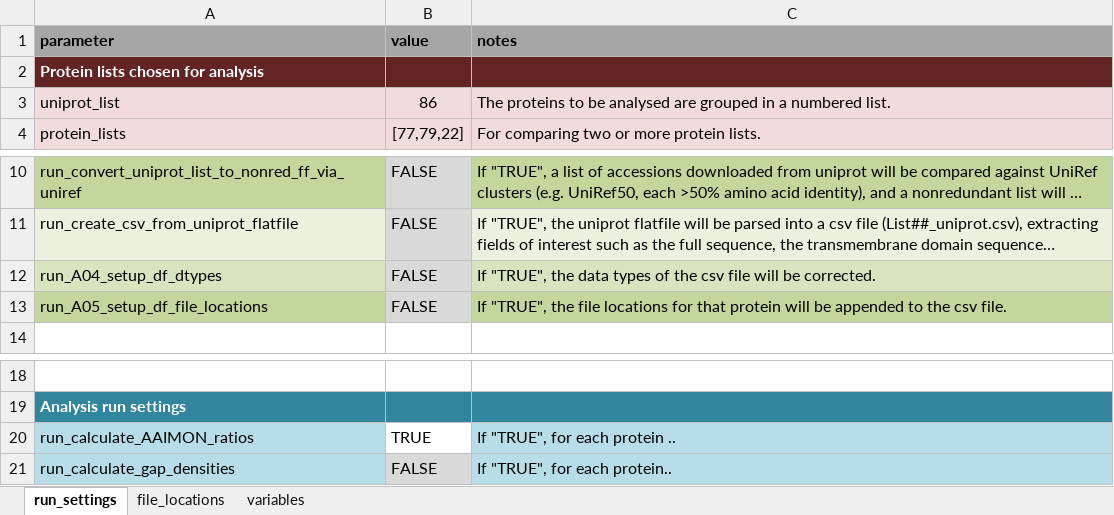
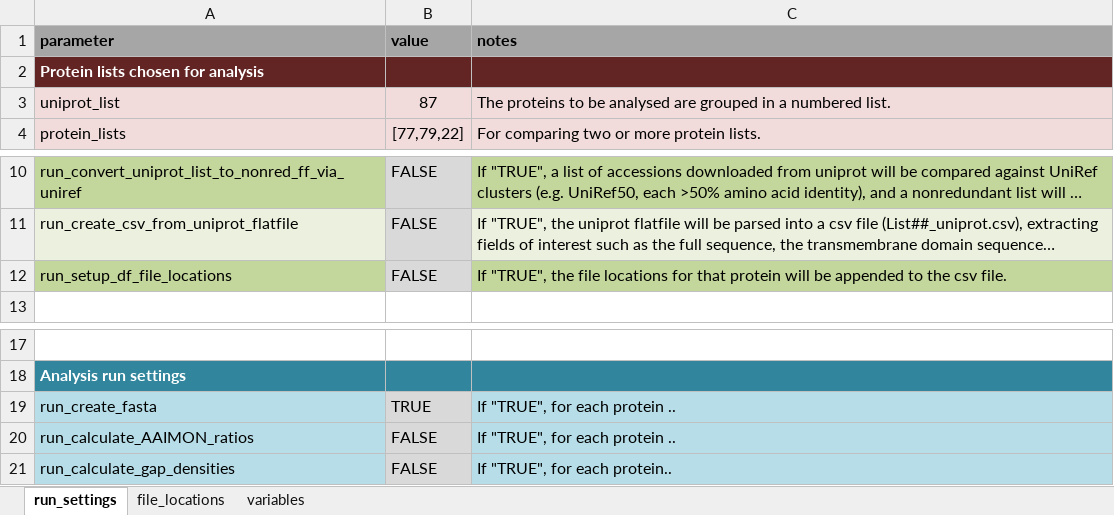
Before and after one commit to teese/korbinian, an Excel workbook: korbinian/settings/korbinian_run_settings_schweris.xlsx, sheet run_settings, drawn as a sheet; only a part is shown, gaps mark what is left out; long unchanged cells end in …; values as stored, in another font and other column widths than the file's, no borders; conditional formats not drawn; removed rows and columns are numbered as before the commit, all else as after; the diff names each change by its address in the sheet, - before the commit and + after, or states it on an @@ line.

Commit message:
added settings file for server, and function to move SIMAP data folders

```diff
--- a/korbinian/settings/korbinian_run_settings_schweris.xlsx (sheet run_settings)
+++ b/korbinian/settings/korbinian_run_settings_schweris.xlsx (sheet run_settings)
-B3 (value): 86
+B3 (value): 87
-row 12: run_A04_setup_df_dtypes | FALSE | If "TRUE", the data types of the csv file will be corrected.
-A12 (parameter): run_A05_setup_df_file_locations
+A12 (parameter): run_setup_df_file_locations
+row 19: run_create_fasta | TRUE | If "TRUE", for each protein ..
-B20 (value): TRUE
+B20 (value): FALSE
-B20 fill: none
+B20 fill: #D9D9D9
```
Also changed, not shown: sheet variables, sheet file_locations, 8 other files.
